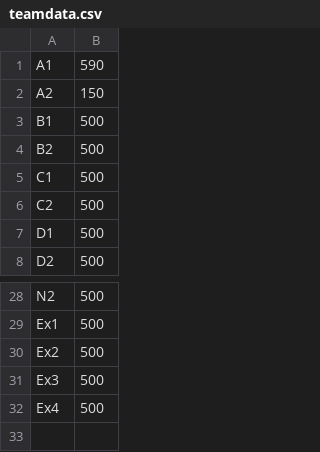
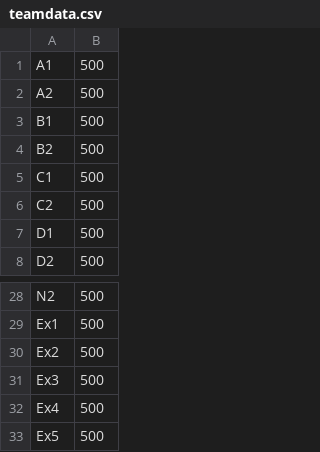
Before and after one commit to Nullcal/Cirno, a CSV file: data/teamdata.csv, drawn as a sheet; only a part is shown, gaps mark what is left out.

Commit message:
👮🚥 Checkpoint ./public/admin/script/admin.js:34375615/538 ./public/client.js:34375615/372 ./data/teamdata_backup.csv:34375615/1

```diff
--- a/data/teamdata.csv
+++ b/data/teamdata.csv
@@ -1,3 +1,3 @@
-A1,590
-A2,150
+A1,500
+A2,500
 B1,500
@@ -32 +32,2 @@ Ex3,500
 Ex4,500
+Ex5,500
```
Also changed, not shown: data/teamdata_backup.csv, 2 other files.
